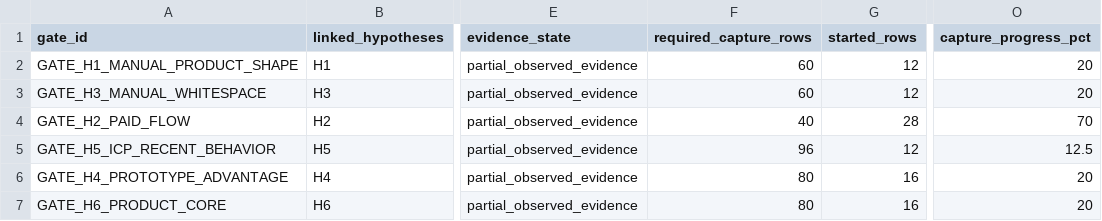
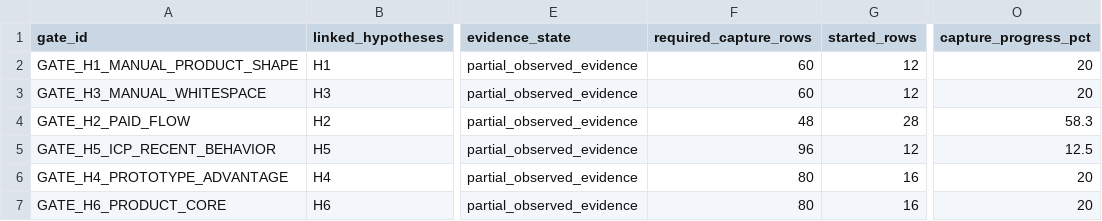
Before and after one commit to kirbudilov01/alina-research, a CSV file: data_processed/validation_gate_calculator.csv, drawn as a sheet; only a part is shown, gaps mark what is left out; the diff names each change by its address in the sheet, - before the commit and + after, or states it on an @@ line.

```diff
--- a/data_processed/validation_gate_calculator.csv
+++ b/data_processed/validation_gate_calculator.csv
-F4 (required_capture_rows): 40
+F4 (required_capture_rows): 48
-O4 (capture_progress_pct): 70
+O4 (capture_progress_pct): 58.3
```
Also changed, not shown: data_processed/icp_interview_capture_sheet.csv, data_processed/manual_walkthrough_capture_sheet.csv, 26 other files.
